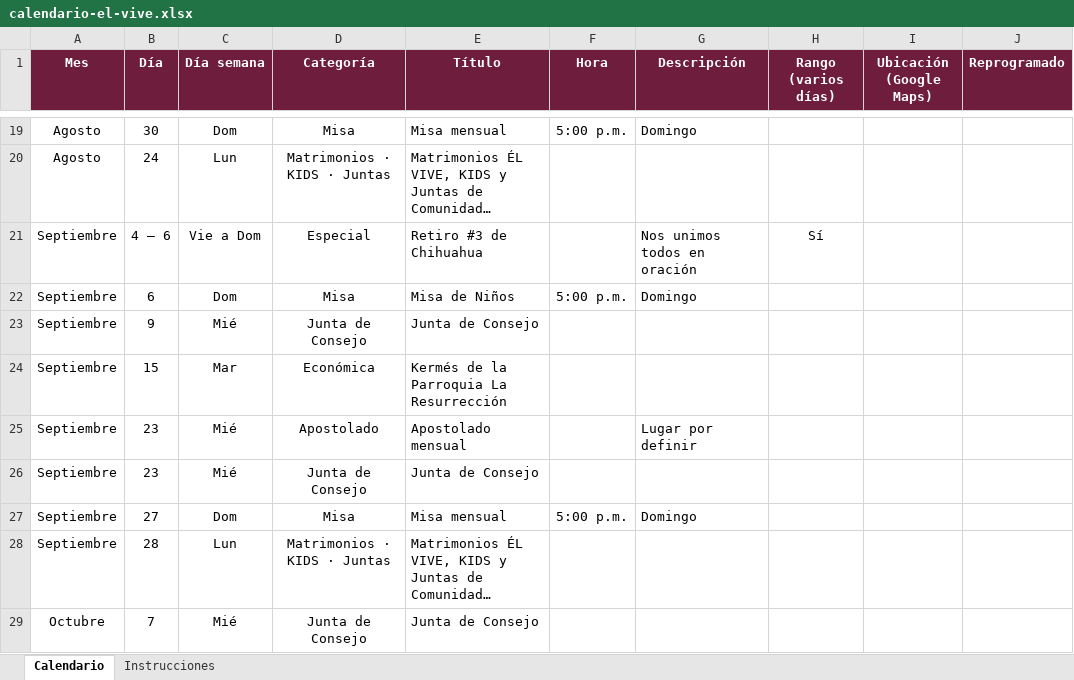
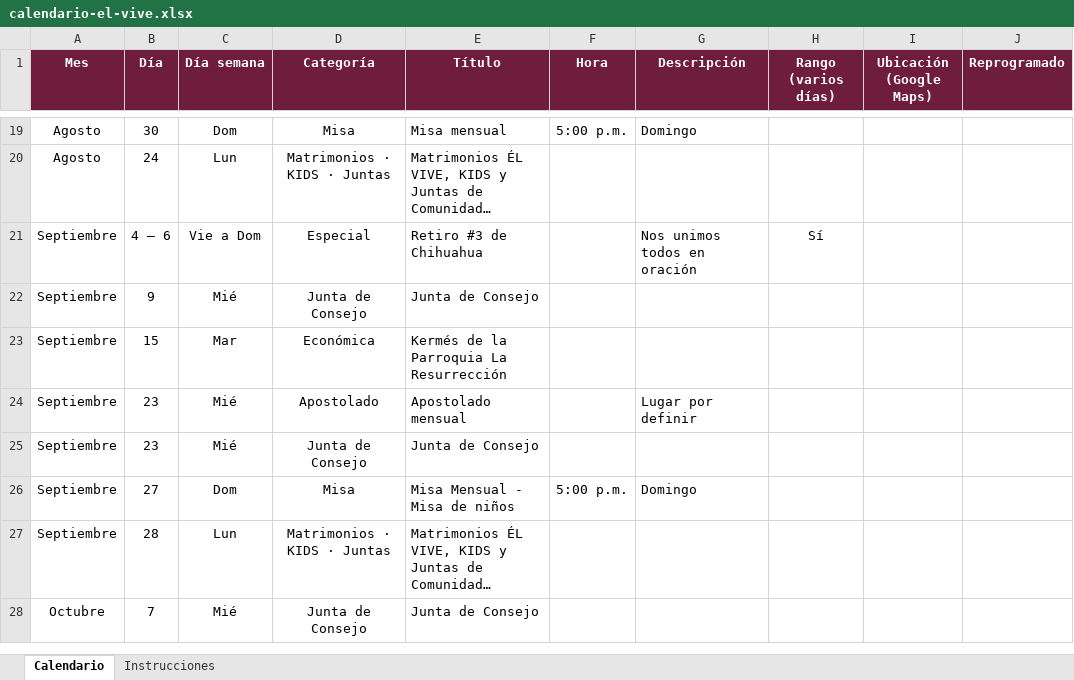
Before and after one commit to arqenriquez/el-vive-calendario, an Excel workbook: datos/calendario-el-vive.xlsx, sheet Calendario, drawn as a sheet; only a part is shown, gaps mark what is left out; long unchanged cells end in …; values as stored, in another font and other column widths than the file's, no borders; removed rows and columns are numbered as before the commit, all else as after; the diff names each change by its address in the sheet, - before the commit and + after, or states it on an @@ line.

```diff
--- a/datos/calendario-el-vive.xlsx (sheet Calendario)
+++ b/datos/calendario-el-vive.xlsx (sheet Calendario)
-row 22: Septiembre | 6 | Dom | Misa | Misa de Niños | 5:00 p.m. | Domingo
-E26 (Título): Misa mensual
+E26 (Título): Misa Mensual - Misa de niños
```
Also changed, not shown: 53 other files.
